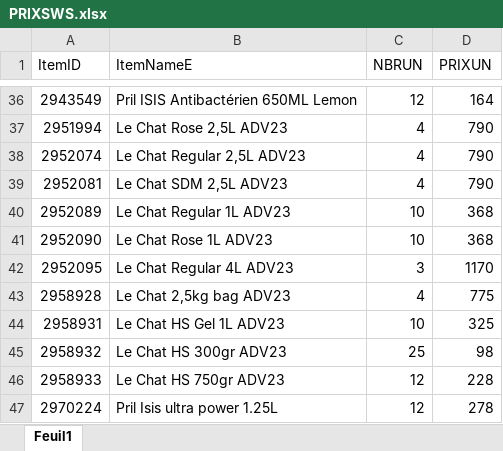
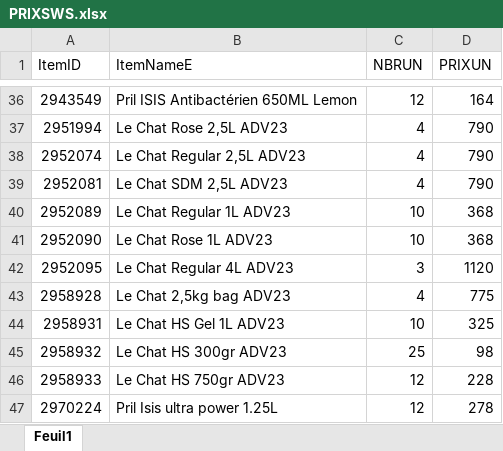
Before and after one commit to kenzaaallouche/Andromede-app1, an Excel workbook: PRIXSWS.xlsx, sheet Feuil1, drawn as a sheet; only a part is shown, gaps mark what is left out; values as stored, in another font and other column widths than the file's, no borders; the diff names each change by its address in the sheet, - before the commit and + after, or states it on an @@ line.

```diff
--- a/PRIXSWS.xlsx (sheet Feuil1)
+++ b/PRIXSWS.xlsx (sheet Feuil1)
-D42 (PRIXUN): 1170
+D42 (PRIXUN): 1120
```
Also changed, not shown: MM.xlsx, PRIXMM.xlsx, 3 other files.
